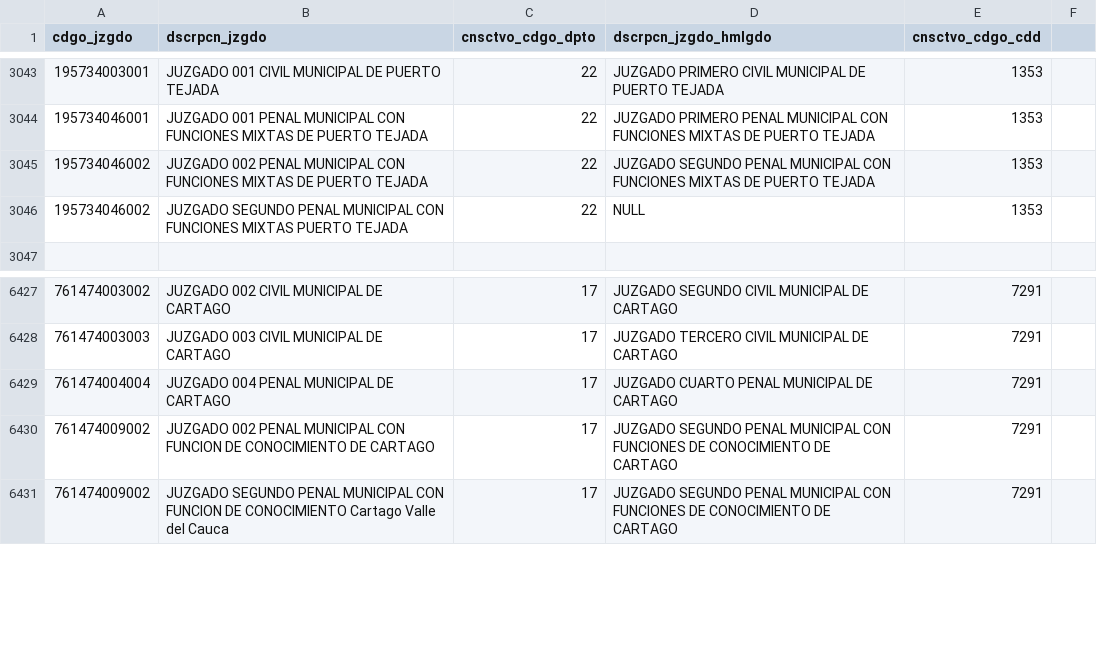
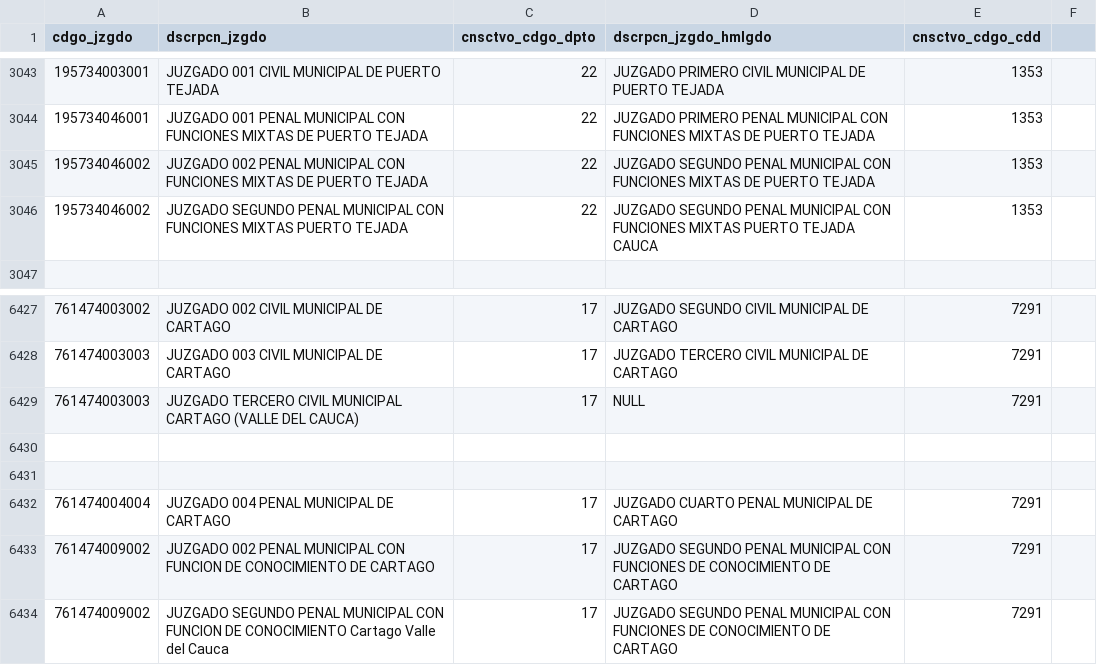
Before and after one commit to zemogesfera/Modulo_ProcesadorLocalPy, a CSV file: tbjuzgados.csv, drawn as a sheet; only a part is shown, gaps mark what is left out.

```diff
--- a/tbjuzgados.csv
+++ b/tbjuzgados.csv
@@ -3045,3 +3045,3 @@ cdgo_jzgdo,dscrpcn_jzgdo,cnsctvo_cdgo_dpto,dscrpcn_jzgdo_hmlgdo,cnsctvo_cdgo_cdd
 195734046002,JUZGADO 002 PENAL MUNICIPAL CON FUNCIONES MIXTAS DE PUERTO TEJADA,22,JUZGADO SEGUNDO PENAL MUNICIPAL CON FUNCIONES MIXTAS DE PUERTO TEJADA,1353,
-195734046002,JUZGADO SEGUNDO PENAL MUNICIPAL CON FUNCIONES MIXTAS PUERTO TEJADA,22,NULL,1353,
+195734046002,JUZGADO SEGUNDO PENAL MUNICIPAL CON FUNCIONES MIXTAS PUERTO TEJADA,22,JUZGADO SEGUNDO PENAL MUNICIPAL CON FUNCIONES MIXTAS PUERTO TEJADA CAUCA,1353,
 
@@ -6428,2 +6428,5 @@ cdgo_jzgdo,dscrpcn_jzgdo,cnsctvo_cdgo_dpto,dscrpcn_jzgdo_hmlgdo,cnsctvo_cdgo_cdd
 761474003003,JUZGADO 003 CIVIL MUNICIPAL DE CARTAGO ,17,JUZGADO TERCERO CIVIL MUNICIPAL DE CARTAGO ,7291,
+761474003003,JUZGADO TERCERO CIVIL MUNICIPAL CARTAGO (VALLE DEL CAUCA) ,17,NULL ,7291,
+
+
 761474004004,JUZGADO 004 PENAL MUNICIPAL DE CARTAGO ,17,JUZGADO CUARTO PENAL MUNICIPAL DE CARTAGO ,7291,
```
Also changed, not shown: 2 other files.
